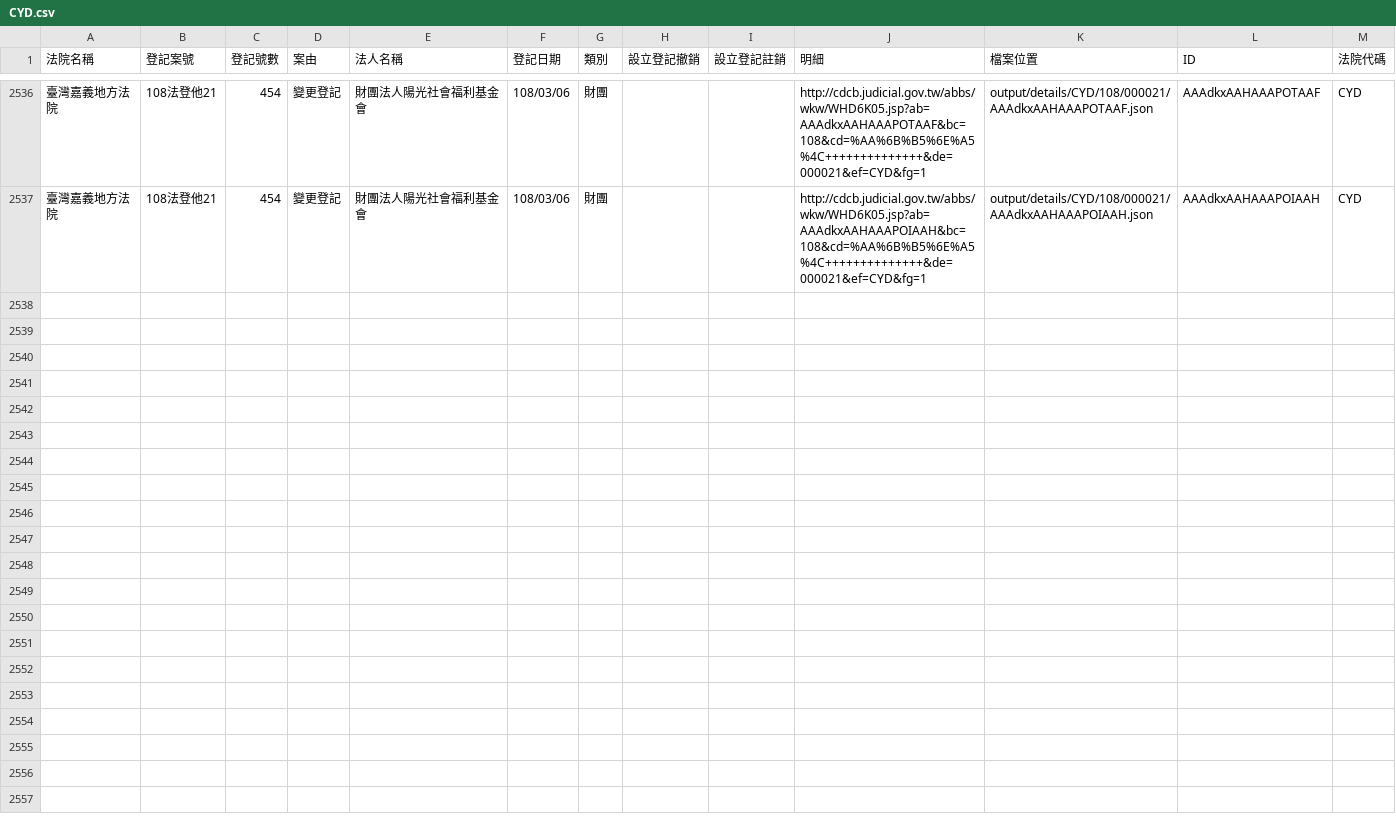
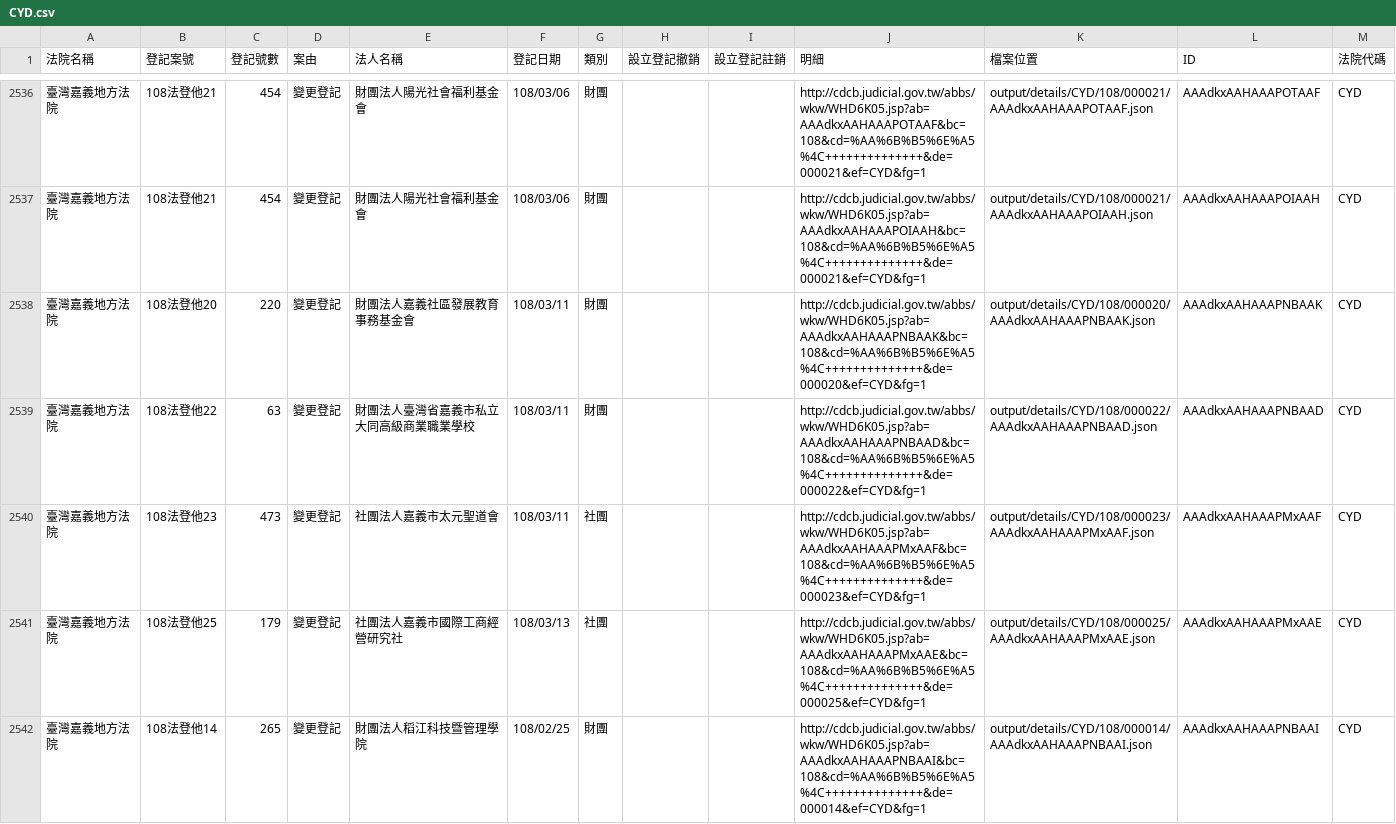
Before and after one commit to g0v/foundationtw, a CSV file: output/lists/CYD.csv, drawn as a sheet; only a part is shown, gaps mark what is left out; the diff names each change by its address in the sheet, - before the commit and + after, or states it on an @@ line.

Commit message:
update datasets @ 2019-03-16 02:00:01

```diff
--- a/output/lists/CYD.csv
+++ b/output/lists/CYD.csv
+row 2538: 臺灣嘉義地方法院 | 108法登他20 | 220 | 變更登記 | 財團法人嘉義社區發展教育事務基金會 | 108/03/11 | 財團 |  |  | http://cdcb.judicial.gov.tw/abbs/wkw/WHD6K05.jsp?ab=AAAdkxAAHAAAPNBAAK&bc=108&cd=%AA%6B%B5%6E%A5%4C++++++++++++++&de=000020&ef=CYD&fg=1 | output/details/CYD/108/000020/AAAdkxAAHAAAPNBAAK.json | AAAdkxAAHAAAPNBAAK | CYD
+row 2539: 臺灣嘉義地方法院 | 108法登他22 | 63 | 變更登記 | 財團法人臺灣省嘉義市私立大同高級商業職業學校 | 108/03/11 | 財團 |  |  | http://cdcb.judicial.gov.tw/abbs/wkw/WHD6K05.jsp?ab=AAAdkxAAHAAAPNBAAD&bc=108&cd=%AA%6B%B5%6E%A5%4C++++++++++++++&de=000022&ef=CYD&fg=1 | output/details/CYD/108/000022/AAAdkxAAHAAAPNBAAD.json | AAAdkxAAHAAAPNBAAD | CYD
+row 2540: 臺灣嘉義地方法院 | 108法登他23 | 473 | 變更登記 | 社團法人嘉義市太元聖道會 | 108/03/11 | 社團 |  |  | http://cdcb.judicial.gov.tw/abbs/wkw/WHD6K05.jsp?ab=AAAdkxAAHAAAPMxAAF&bc=108&cd=%AA%6B%B5%6E%A5%4C++++++++++++++&de=000023&ef=CYD&fg=1 | output/details/CYD/108/000023/AAAdkxAAHAAAPMxAAF.json | AAAdkxAAHAAAPMxAAF | CYD
+row 2541: 臺灣嘉義地方法院 | 108法登他25 | 179 | 變更登記 | 社團法人嘉義市國際工商經營研究社 | 108/03/13 | 社團 |  |  | http://cdcb.judicial.gov.tw/abbs/wkw/WHD6K05.jsp?ab=AAAdkxAAHAAAPMxAAE&bc=108&cd=%AA%6B%B5%6E%A5%4C++++++++++++++&de=000025&ef=CYD&fg=1 | output/details/CYD/108/000025/AAAdkxAAHAAAPMxAAE.json | AAAdkxAAHAAAPMxAAE | CYD
+row 2542: 臺灣嘉義地方法院 | 108法登他14 | 265 | 變更登記 | 財團法人稻江科技暨管理學院 | 108/02/25 | 財團 |  |  | http://cdcb.judicial.gov.tw/abbs/wkw/WHD6K05.jsp?ab=AAAdkxAAHAAAPNBAAI&bc=108&cd=%AA%6B%B5%6E%A5%4C++++++++++++++&de=000014&ef=CYD&fg=1 | output/details/CYD/108/000014/AAAdkxAAHAAAPNBAAI.json | AAAdkxAAHAAAPNBAAI | CYD
```
Also changed, not shown: output/lists/CHD.csv, output/lists/KLD.csv, 37 other files.
